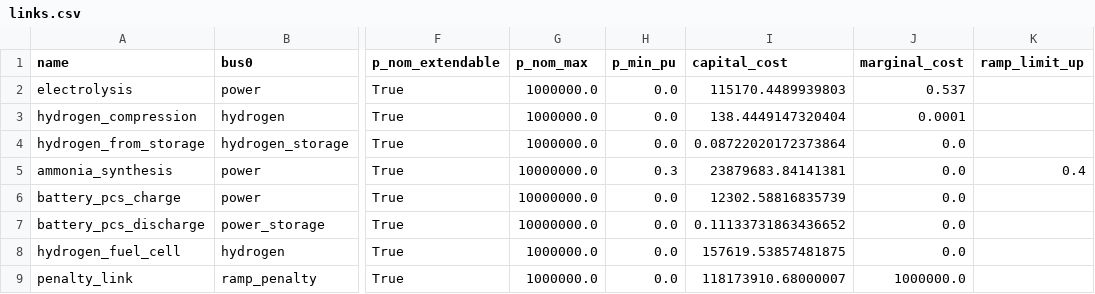
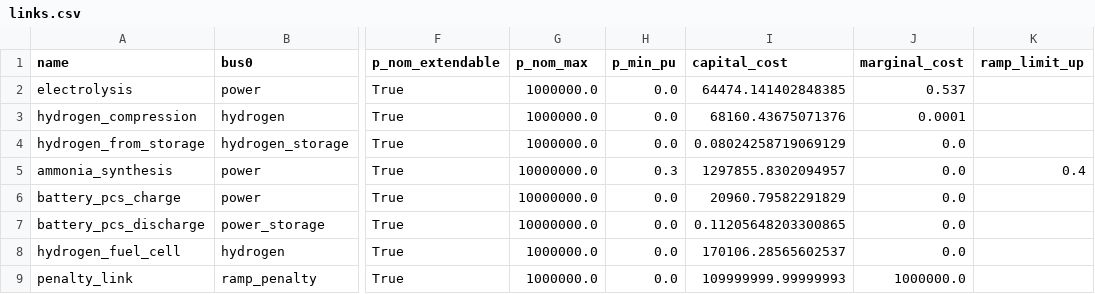
Before and after one commit to cpalazzi/green-lory, a CSV file: basic_ammonia_plant/links.csv, drawn as a sheet; only a part is shown, gaps mark what is left out; the diff names each change by its address in the sheet, - before the commit and + after, or states it on an @@ line.

Commit message:
Restructure pipeline: fractional offshore multiplier, inverted heatmap, notebook renumbering
- Rename 'finance overrides' to 'spatial cost inputs' throughout
- Create notebook 02_spatial_cost_inputs: generates per-location per-tech
  cost overrides with build_cost_multiplier scaled by offshore fraction
  (no more binary ocean/land jump at coastline)
- Consolidate 03_global_run + 04_global_finance_overrides_run into
  single 04_global_run notebook
- Renumber: 02_single_site -> 03, new 04_global_run
- Invert heatmap colours: Viridis_r (yellow=cheap, purple=expensive)
- Remove ocean filter from _default_locations() — all cells included
- Add CLI instructions table to README
- Add rsync sync policy to DEVELOPMENT_NOTES
- Delete stale results and temp diagnostic scripts
- Update arc/submit_global_run.sh default CSV path

```diff
--- a/basic_ammonia_plant/links.csv
+++ b/basic_ammonia_plant/links.csv
-I2 (capital_cost): 115170.4489939803
+I2 (capital_cost): 64474.141402848385
-I3 (capital_cost): 138.4449147320404
+I3 (capital_cost): 68160.43675071376
-I4 (capital_cost): 0.08722020172373864
+I4 (capital_cost): 0.08024258719069129
-I5 (capital_cost): 23879683.84141381
+I5 (capital_cost): 1297855.8302094957
-I6 (capital_cost): 12302.58816835739
+I6 (capital_cost): 20960.79582291829
-I7 (capital_cost): 0.11133731863436652
+I7 (capital_cost): 0.11205648203300865
-I8 (capital_cost): 157619.53857481875
+I8 (capital_cost): 170106.28565602537
-I9 (capital_cost): 118173910.68000007
+I9 (capital_cost): 109999999.99999993
```
Also changed, not shown: basic_ammonia_plant/generators.csv, basic_ammonia_plant/stores.csv, 14 other files.
